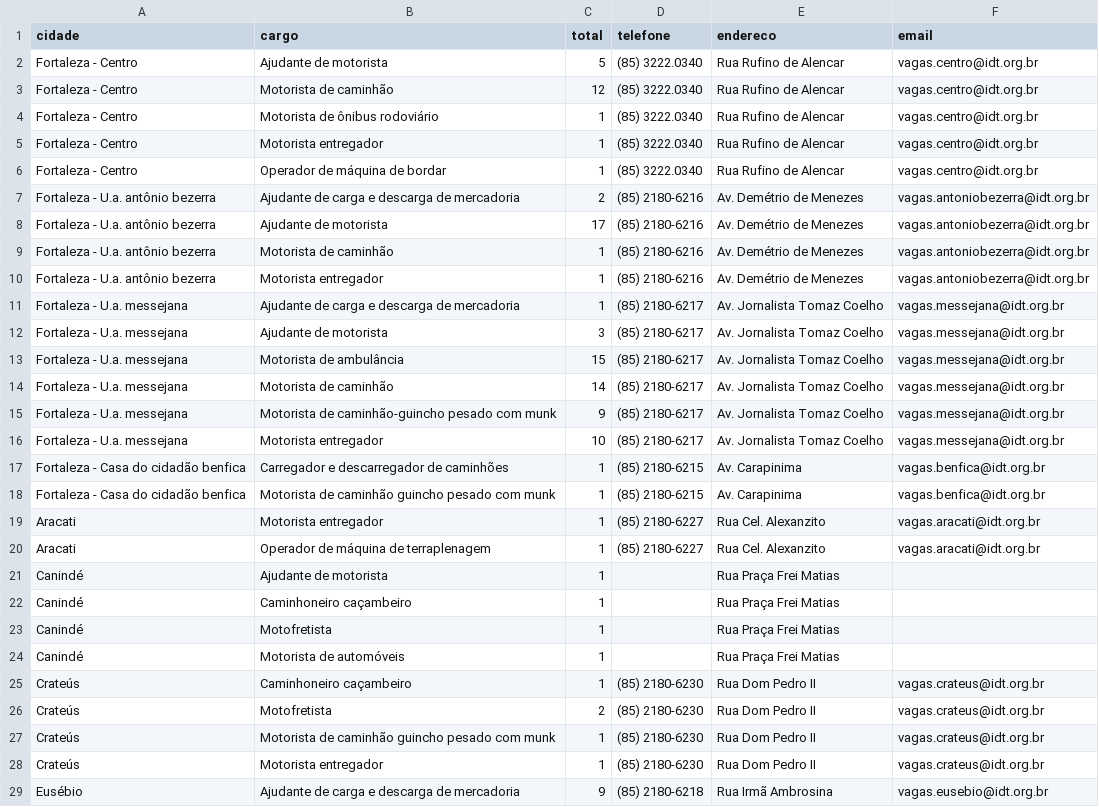
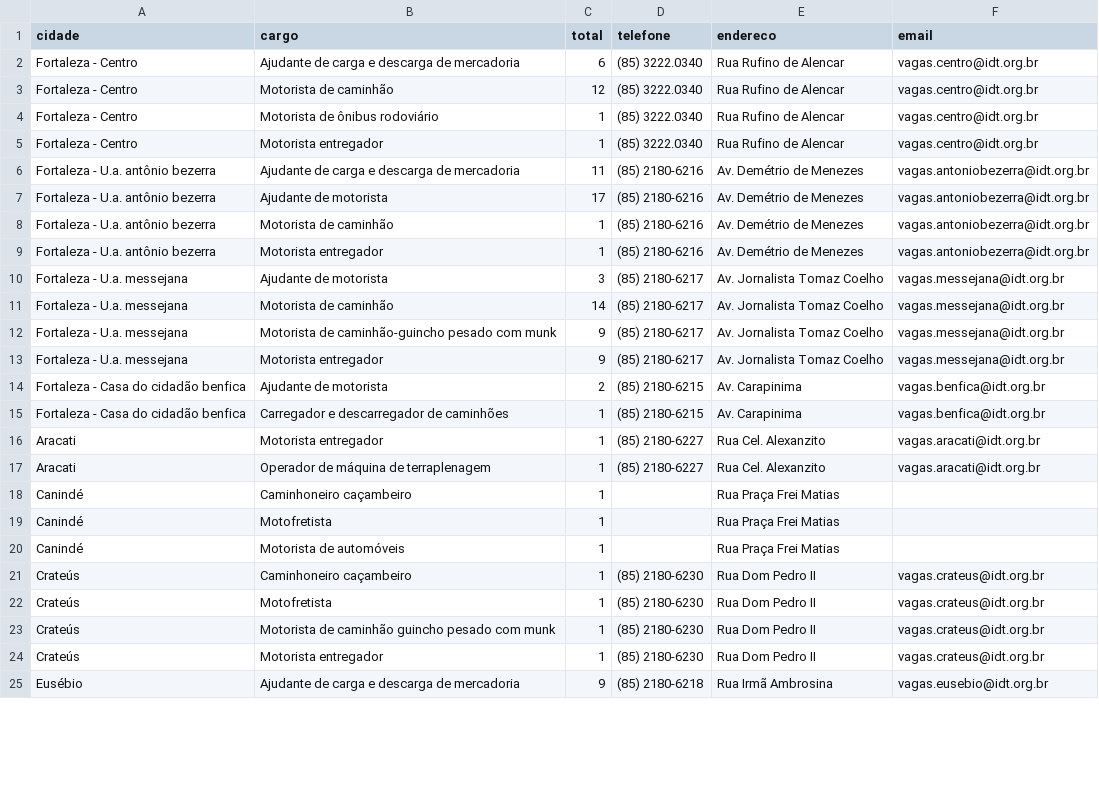
Before and after one commit to jfilhoempresarial-ops/tralienigena, a CSV file: vagas.csv, drawn as a sheet; only a part is shown; the diff covers the shown part only.

```diff
--- a/vagas.csv
+++ b/vagas.csv
@@ -1,3 +1,3 @@
 cidade,cargo,total,telefone,endereco,email
-Fortaleza - Centro,Ajudante de motorista,5,(85) 3222.0340,Rua Rufino de Alencar,vagas.centro@idt.org.br
+Fortaleza - Centro,Ajudante de carga e descarga de mercadoria,6,(85) 3222.0340,Rua Rufino de Alencar,vagas.centro@idt.org.br
 Fortaleza - Centro,Motorista de caminhão,12,(85) 3222.0340,Rua Rufino de Alencar,vagas.centro@idt.org.br
@@ -5,4 +5,3 @@ Fortaleza - Centro,Motorista de ônibus rodoviário,1,(85) 3222.0340,Rua Rufino
 Fortaleza - Centro,Motorista entregador,1,(85) 3222.0340,Rua Rufino de Alencar,vagas.centro@idt.org.br
-Fortaleza - Centro,Operador de máquina de bordar,1,(85) 3222.0340,Rua Rufino de Alencar,vagas.centro@idt.org.br
-Fortaleza - U.a. antônio bezerra,Ajudante de carga e descarga de mercadoria,2,(85) 2180-6216,Av. Demétrio de Menezes,vagas.antoniobezerra@idt.org.br
+Fortaleza - U.a. antônio bezerra,Ajudante de carga e descarga de mercadoria,11,(85) 2180-6216,Av. Demétrio de Menezes,vagas.antoniobezerra@idt.org.br
 Fortaleza - U.a. antônio bezerra,Ajudante de motorista,17,(85) 2180-6216,Av. Demétrio de Menezes,vagas.antoniobezerra@idt.org.br
@@ -10,13 +9,10 @@ Fortaleza - U.a. antônio bezerra,Motorista de caminhão,1,(85) 2180-6216,Av. De
 Fortaleza - U.a. antônio bezerra,Motorista entregador,1,(85) 2180-6216,Av. Demétrio de Menezes,vagas.antoniobezerra@idt.org.br
-Fortaleza - U.a. messejana,Ajudante de carga e descarga de mercadoria,1,(85) 2180-6217,Av. Jornalista Tomaz Coelho,vagas.messejana@idt.org.br
 Fortaleza - U.a. messejana,Ajudante de motorista,3,(85) 2180-6217,Av. Jornalista Tomaz Coelho,vagas.messejana@idt.org.br
-Fortaleza - U.a. messejana,Motorista de ambulância,15,(85) 2180-6217,Av. Jornalista Tomaz Coelho,vagas.messejana@idt.org.br
 Fortaleza - U.a. messejana,Motorista de caminhão,14,(85) 2180-6217,Av. Jornalista Tomaz Coelho,vagas.messejana@idt.org.br
 Fortaleza - U.a. messejana,Motorista de caminhão-guincho pesado com munk,9,(85) 2180-6217,Av. Jornalista Tomaz Coelho,vagas.messejana@idt.org.br
-Fortaleza - U.a. messejana,Motorista entregador,10,(85) 2180-6217,Av. Jornalista Tomaz Coelho,vagas.messejana@idt.org.br
+Fortaleza - U.a. messejana,Motorista entregador,9,(85) 2180-6217,Av. Jornalista Tomaz Coelho,vagas.messejana@idt.org.br
+Fortaleza - Casa do cidadão benfica,Ajudante de motorista,2,(85) 2180-6215,Av. Carapinima,vagas.benfica@idt.org.br
 Fortaleza - Casa do cidadão benfica,Carregador e descarregador de caminhões,1,(85) 2180-6215,Av. Carapinima,vagas.benfica@idt.org.br
-Fortaleza - Casa do cidadão benfica,Motorista de caminhão guincho pesado com munk,1,(85) 2180-6215,Av. Carapinima,vagas.benfica@idt.org.br
 Aracati,Motorista entregador,1,(85) 2180-6227,Rua Cel. Alexanzito,vagas.aracati@idt.org.br
 Aracati,Operador de máquina de terraplenagem,1,(85) 2180-6227,Rua Cel. Alexanzito,vagas.aracati@idt.org.br
-Canindé,Ajudante de motorista,1,,Rua Praça Frei Matias,
 Canindé,Caminhoneiro caçambeiro,1,,Rua Praça Frei Matias,
@@ -25,3 +21,3 @@ Canindé,Motorista de automóveis,1,,Rua Praça Frei Matias,
 Crateús,Caminhoneiro caçambeiro,1,(85) 2180-6230,Rua Dom Pedro II,vagas.crateus@idt.org.br
-Crateús,Motofretista,2,(85) 2180-6230,Rua Dom Pedro II,vagas.crateus@idt.org.br
+Crateús,Motofretista,1,(85) 2180-6230,Rua Dom Pedro II,vagas.crateus@idt.org.br
 Crateús,Motorista de caminhão guincho pesado com munk,1,(85) 2180-6230,Rua Dom Pedro II,vagas.crateus@idt.org.br
```
Also changed, not shown: 1 added row, 4 removed rows and 9 edited cells elsewhere in this file.
